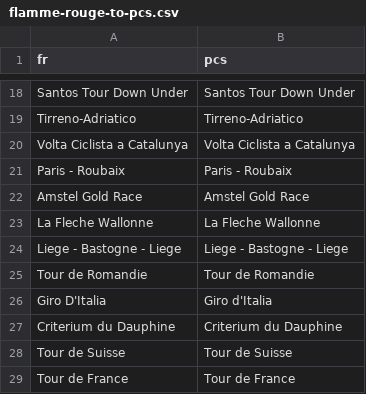
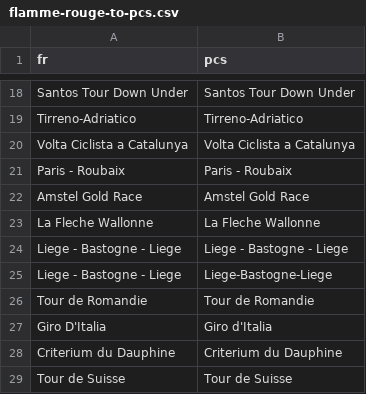
Before and after one commit to jalnichols/p-c, a CSV file: flamme-rouge-to-pcs.csv, drawn as a sheet; only a part is shown, gaps mark what is left out; the shorter side is filled out with more unchanged rows; the diff names each change by its address in the sheet, - before the commit and + after, or states it on an @@ line.

Commit message:
Clean up flamme rouge to pcs matcher

```diff
--- a/flamme-rouge-to-pcs.csv
+++ b/flamme-rouge-to-pcs.csv
+row 25: Liege - Bastogne - Liege | Liege-Bastogne-Liege
```
